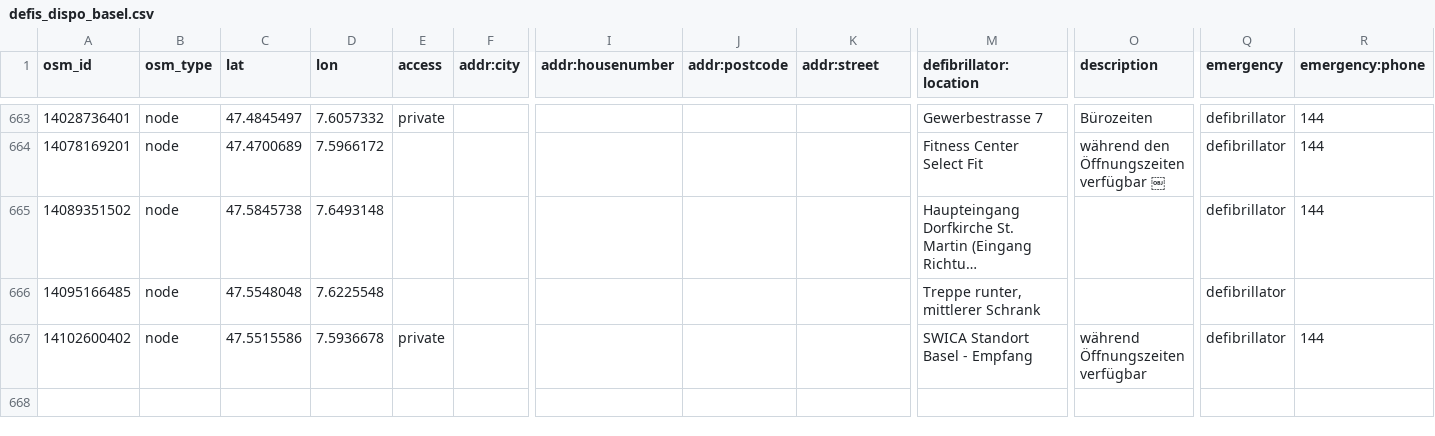
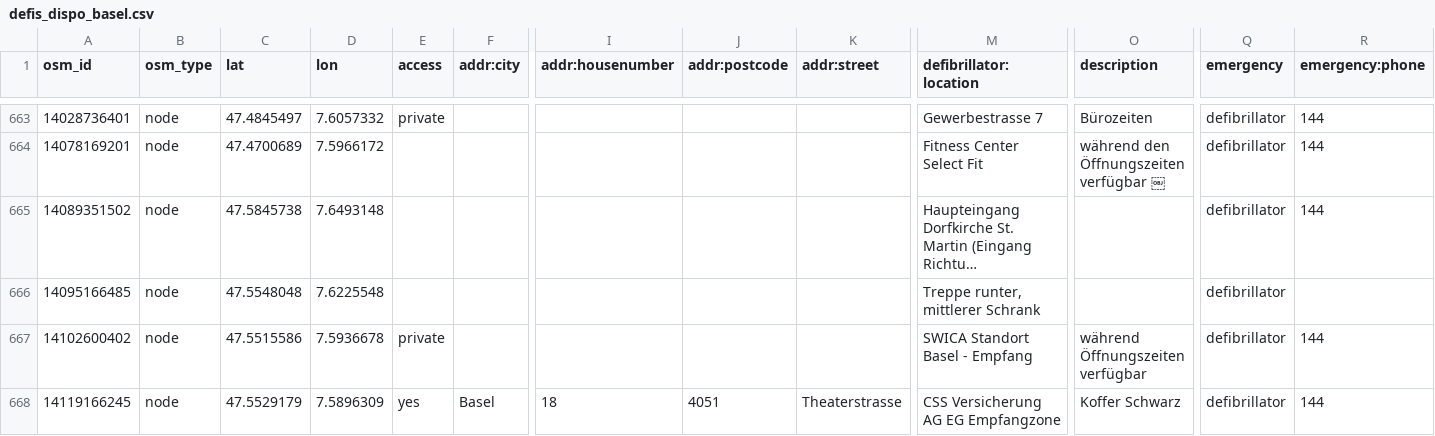
Before and after one commit to defikarte/defi_data, a CSV file: data/csv/defis_dispo_basel.csv, drawn as a sheet; only a part is shown, gaps mark what is left out; long unchanged cells end in …; rows hold the shown columns only; the diff names each change by its address in the sheet, - before the commit and + after, or states it on an @@ line.

```diff
--- a/data/csv/defis_dispo_basel.csv
+++ b/data/csv/defis_dispo_basel.csv
+row 668: 14119166245 | node | 47.5529179 | 7.5896309 | yes | Basel | 18 | 4051 | Theaterstrasse | CSS Versicherung AG EG Empfangzone | Koffer Schwarz | defibrillator | 144
```
Also changed, not shown: data/csv/defis_kt_be.csv, data/csv/defis_kt_bs.csv, 10 other files.
